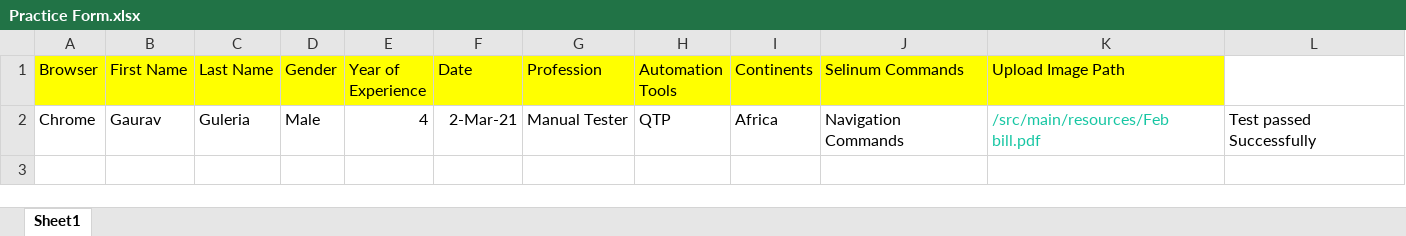
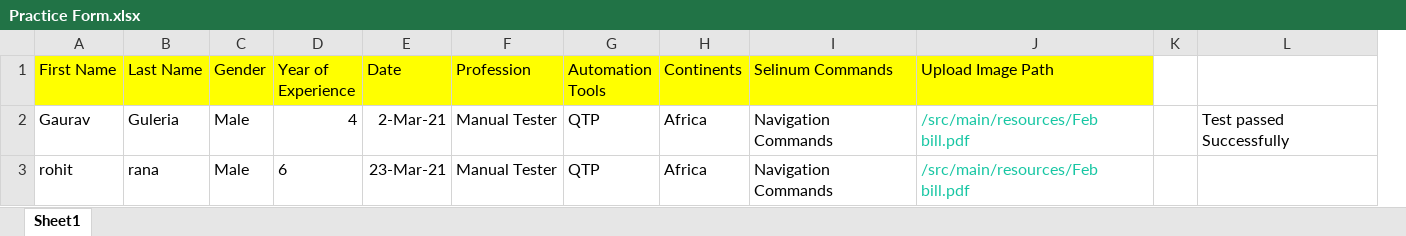
Before and after one commit to gauravguleria/seleniumTest, an Excel workbook: seleniumTest/src/main/resources/Practice Form.xlsx, sheet Sheet1, drawn as a sheet; values as stored, in another font and other column widths than the file's, no borders; removed rows and columns are numbered as before the commit, all else as after; the diff names each change by its address in the sheet, - before the commit and + after, or states it on an @@ line.

Commit message:
commit while first configuring with jenkins

```diff
--- a/seleniumTest/src/main/resources/Practice Form.xlsx (sheet Sheet1)
+++ b/seleniumTest/src/main/resources/Practice Form.xlsx (sheet Sheet1)
-column A (Browser), row 2: Chrome
+column K, empty
+row 3: rohit | rana | Male | 6 | 23-Mar-21 | Manual Tester | QTP | Africa | Navigation Commands | /src/main/resources/Feb bill.pdf
```
Also changed, not shown: 19 other files.
